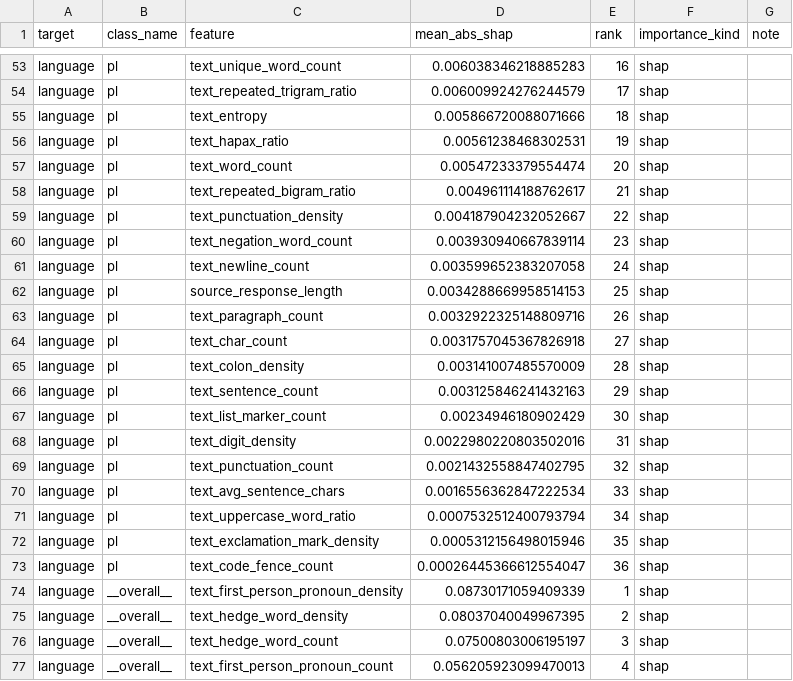
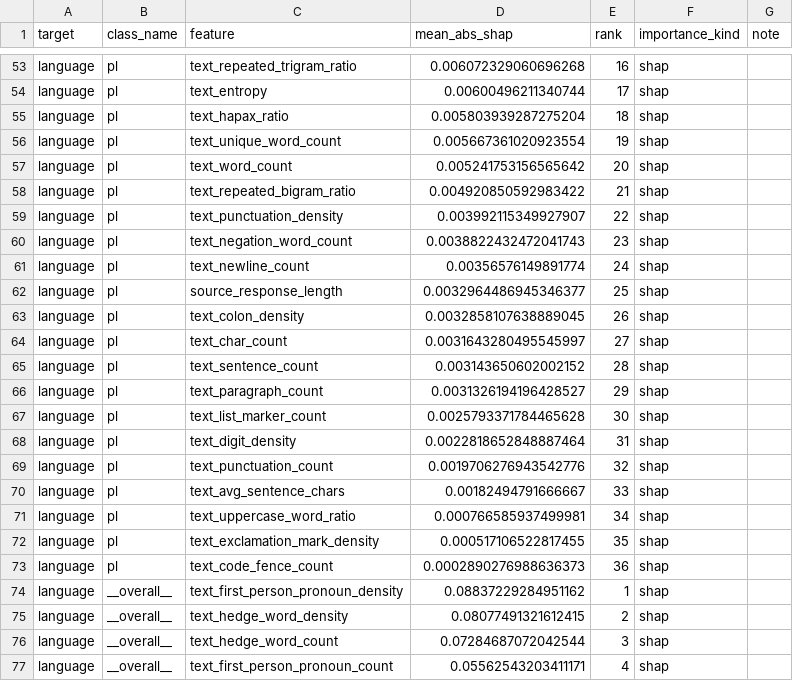
Before and after one commit to nataliachoszczyk/LLM-Behavior-XAI, a CSV file: reports/xai/shap/language_shap_importance.csv, drawn as a sheet; only a part is shown, gaps mark what is left out; the diff covers the shown part only; the diff names each change by its address in the sheet, - before the commit and + after, or states it on an @@ line.

```diff
--- a/reports/xai/shap/language_shap_importance.csv
+++ b/reports/xai/shap/language_shap_importance.csv
-C53 (feature): text_unique_word_count
+C53 (feature): text_repeated_trigram_ratio
-D53 (mean_abs_shap): 0.006038346218885283
+D53 (mean_abs_shap): 0.006072329060696268
-C54 (feature): text_repeated_trigram_ratio
+C54 (feature): text_entropy
-D54 (mean_abs_shap): 0.006009924276244579
+D54 (mean_abs_shap): 0.00600496211340744
-C55 (feature): text_entropy
+C55 (feature): text_hapax_ratio
-D55 (mean_abs_shap): 0.005866720088071666
+D55 (mean_abs_shap): 0.005803939287275204
-C56 (feature): text_hapax_ratio
+C56 (feature): text_unique_word_count
-D56 (mean_abs_shap): 0.00561238468302531
+D56 (mean_abs_shap): 0.005667361020923554
-D57 (mean_abs_shap): 0.00547233379554474
+D57 (mean_abs_shap): 0.005241753156565642
-D58 (mean_abs_shap): 0.004961114188762617
+D58 (mean_abs_shap): 0.004920850592983422
-D59 (mean_abs_shap): 0.004187904232052667
+D59 (mean_abs_shap): 0.003992115349927907
-D60 (mean_abs_shap): 0.003930940667839114
+D60 (mean_abs_shap): 0.0038822432472041743
-D61 (mean_abs_shap): 0.003599652383207058
+D61 (mean_abs_shap): 0.00356576149891774
-D62 (mean_abs_shap): 0.0034288669958514153
+D62 (mean_abs_shap): 0.0032964486945346377
-C63 (feature): text_paragraph_count
+C63 (feature): text_colon_density
-D63 (mean_abs_shap): 0.0032922325148809716
+D63 (mean_abs_shap): 0.0032858107638889045
-D64 (mean_abs_shap): 0.0031757045367826918
+D64 (mean_abs_shap): 0.0031643280495545997
-C65 (feature): text_colon_density
+C65 (feature): text_sentence_count
-D65 (mean_abs_shap): 0.003141007485570009
+D65 (mean_abs_shap): 0.003143650602002152
-C66 (feature): text_sentence_count
+C66 (feature): text_paragraph_count
-D66 (mean_abs_shap): 0.003125846241432163
+D66 (mean_abs_shap): 0.0031326194196428527
-D67 (mean_abs_shap): 0.00234946180902429
+D67 (mean_abs_shap): 0.0025793371784465628
-D68 (mean_abs_shap): 0.0022980220803502016
+D68 (mean_abs_shap): 0.0022818652848887464
-D69 (mean_abs_shap): 0.0021432558847402795
+D69 (mean_abs_shap): 0.0019706276943542776
-D70 (mean_abs_shap): 0.0016556362847222534
+D70 (mean_abs_shap): 0.00182494791666667
-D71 (mean_abs_shap): 0.0007532512400793794
+D71 (mean_abs_shap): 0.000766585937499981
-D72 (mean_abs_shap): 0.0005312156498015946
+D72 (mean_abs_shap): 0.000517106522817455
-D73 (mean_abs_shap): 0.00026445366612554047
+D73 (mean_abs_shap): 0.0002890276988636373
-D74 (mean_abs_shap): 0.08730171059409339
+D74 (mean_abs_shap): 0.08837229284951162
-D75 (mean_abs_shap): 0.08037040049967395
+D75 (mean_abs_shap): 0.08077491321612415
-D76 (mean_abs_shap): 0.07500803006195197
+D76 (mean_abs_shap): 0.07284687072042544
-D77 (mean_abs_shap): 0.056205923099470013
+D77 (mean_abs_shap): 0.05562543203411171
```
Also changed, not shown: 103 edited cells elsewhere in this file, reports/xai/shap/model_key_shap_importance.csv, 20 other files.
